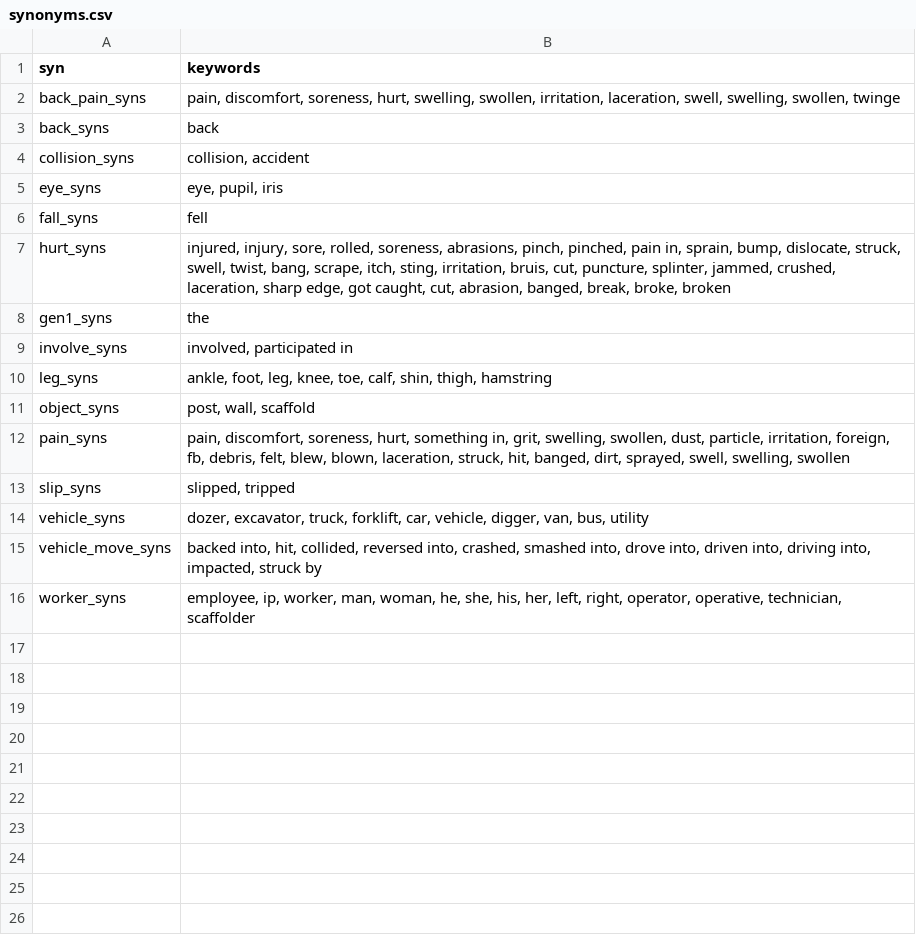
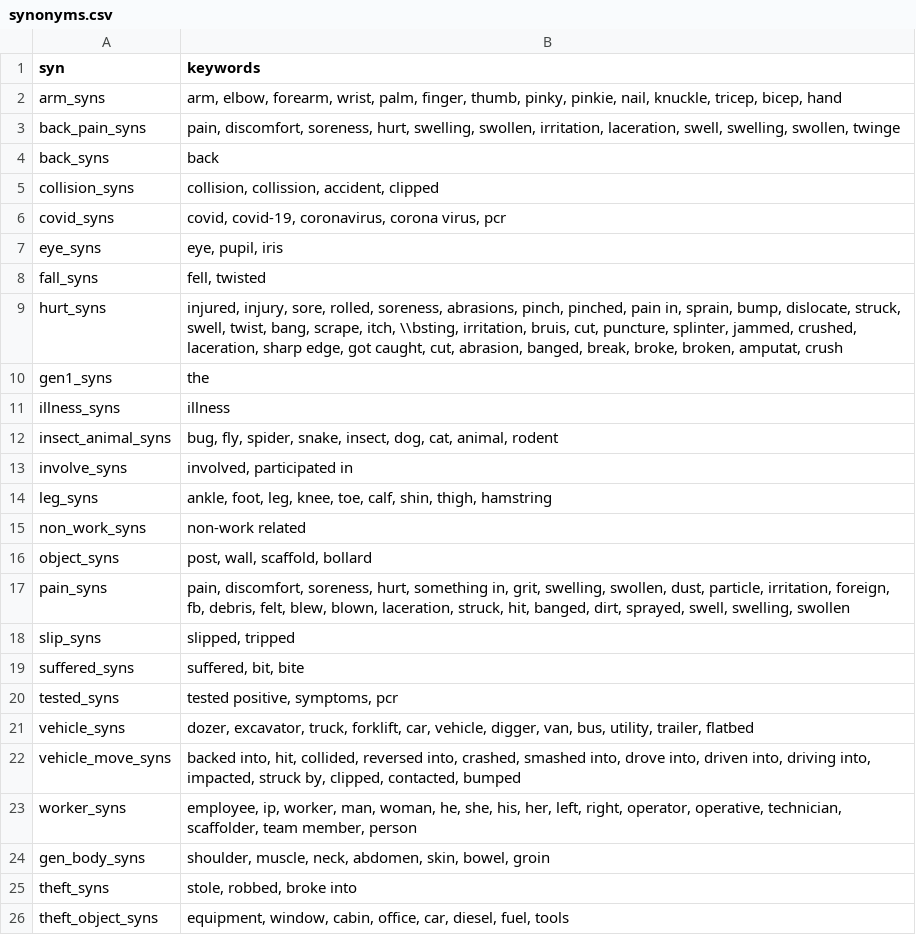
Before and after one commit to 3minuterecord/safety_report_topic_classification, a CSV file: synonyms.csv, drawn as a sheet.

Commit message:
Add covid rules

```diff
--- a/synonyms.csv
+++ b/synonyms.csv
@@ -1,16 +1,26 @@
 syn,keywords
+arm_syns,"arm, elbow, forearm, wrist, palm, finger, thumb, pinky, pinkie, nail, knuckle, tricep, bicep, hand"
 back_pain_syns,"pain, discomfort, soreness, hurt,  swelling, swollen,  irritation,  laceration, swell, swelling, swollen, twinge"
 back_syns,back
-collision_syns,"collision, accident"
+collision_syns,"collision, collission, accident, clipped"
+covid_syns,"covid, covid-19, coronavirus, corona virus, pcr"
 eye_syns,"eye, pupil, iris"
-fall_syns,fell
-hurt_syns,"injured, injury, sore, rolled, soreness, abrasions, pinch, pinched, pain in, sprain, bump, dislocate, struck, swell, twist, bang, scrape, itch, sting, irritation, bruis, cut, puncture, splinter, jammed, crushed, laceration, sharp edge, got caught, cut, abrasion, banged, break, broke, broken"
+fall_syns,"fell, twisted"
+hurt_syns,"injured, injury, sore, rolled, soreness, abrasions, pinch, pinched, pain in, sprain, bump, dislocate, struck, swell, twist, bang, scrape, itch, \\bsting, irritation, bruis, cut, puncture, splinter, jammed, crushed, laceration, sharp edge, got caught, cut, abrasion, banged, break, broke, broken, amputat, crush"
 gen1_syns,the
+illness_syns,illness
+insect_animal_syns,"bug, fly, spider, snake, insect, dog, cat, animal, rodent"
 involve_syns,"involved, participated in"
 leg_syns,"ankle, foot, leg, knee, toe, calf, shin, thigh, hamstring"
-object_syns,"post, wall, scaffold"
+non_work_syns,non-work related
+object_syns,"post, wall, scaffold, bollard"
 pain_syns,"pain, discomfort, soreness, hurt, something in, grit, swelling, swollen, dust, particle, irritation, foreign, fb, debris, felt, blew, blown, laceration, struck, hit, banged, dirt, sprayed, swell, swelling, swollen"
 slip_syns,"slipped, tripped"
-vehicle_syns,"dozer, excavator, truck, forklift, car, vehicle, digger, van, bus, utility"
-vehicle_move_syns,"backed into, hit, collided, reversed into, crashed, smashed into, drove into, driven into, driving into, impacted, struck by"
-worker_syns,"employee, ip, worker, man, woman, he, she, his, her, left, right, operator, operative, technician, scaffolder"
+suffered_syns,"suffered, bit, bite"
+tested_syns,"tested positive, symptoms, pcr"
+vehicle_syns,"dozer, excavator, truck, forklift, car, vehicle, digger, van, bus, utility, trailer, flatbed"
+vehicle_move_syns,"backed into, hit, collided, reversed into, crashed, smashed into, drove into, driven into, driving into, impacted, struck by, clipped, contacted, bumped"
+worker_syns,"employee, ip, worker, man, woman, he, she, his, her, left, right, operator, operative, technician, scaffolder, team member, person"
+gen_body_syns,"shoulder, muscle, neck, abdomen, skin, bowel, groin"
+theft_syns,"stole, robbed, broke into"
+theft_object_syns,"equipment, window, cabin, office, car, diesel, fuel, tools"
```
Also changed, not shown: rules.csv, 2 other files.
